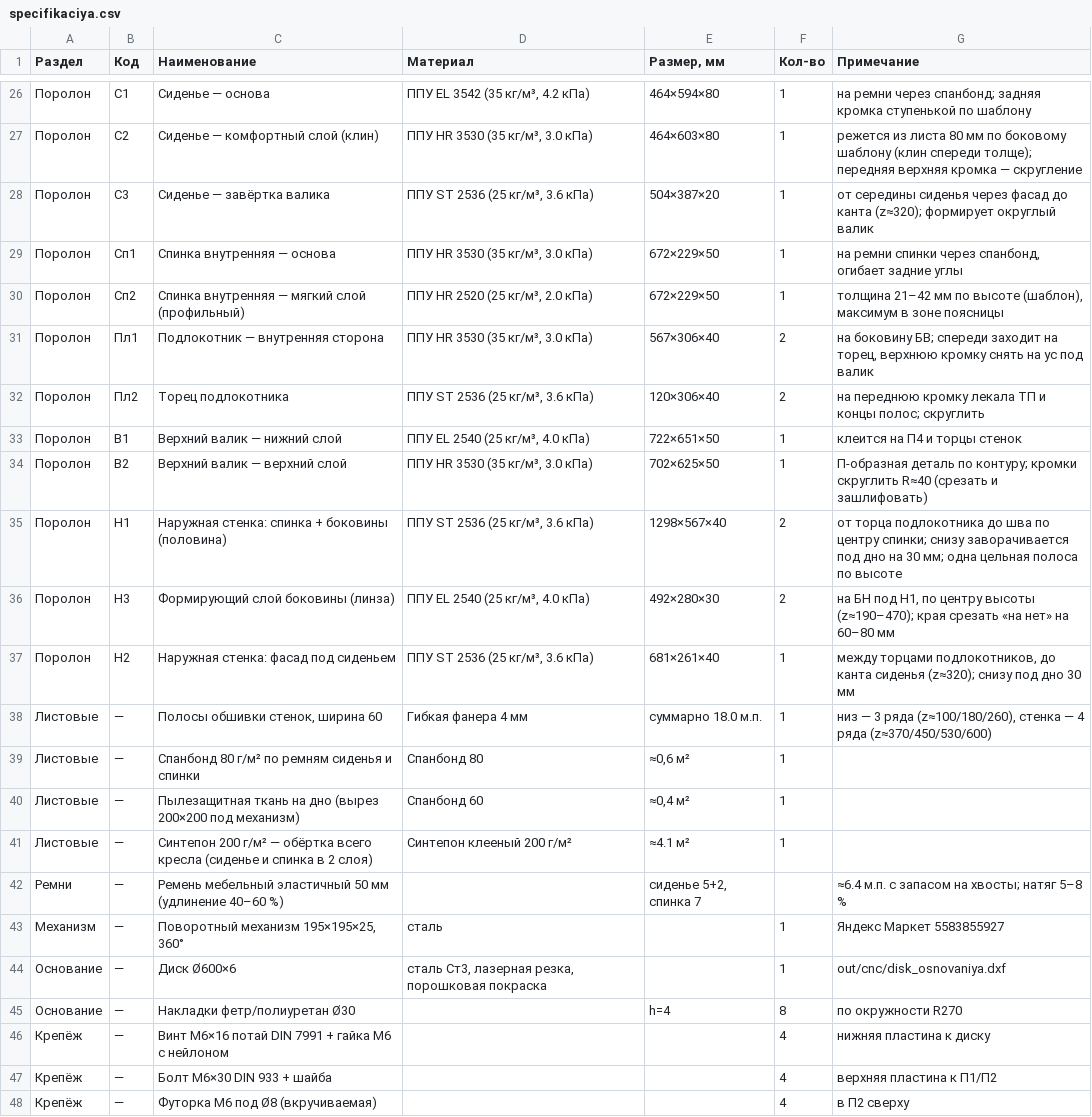
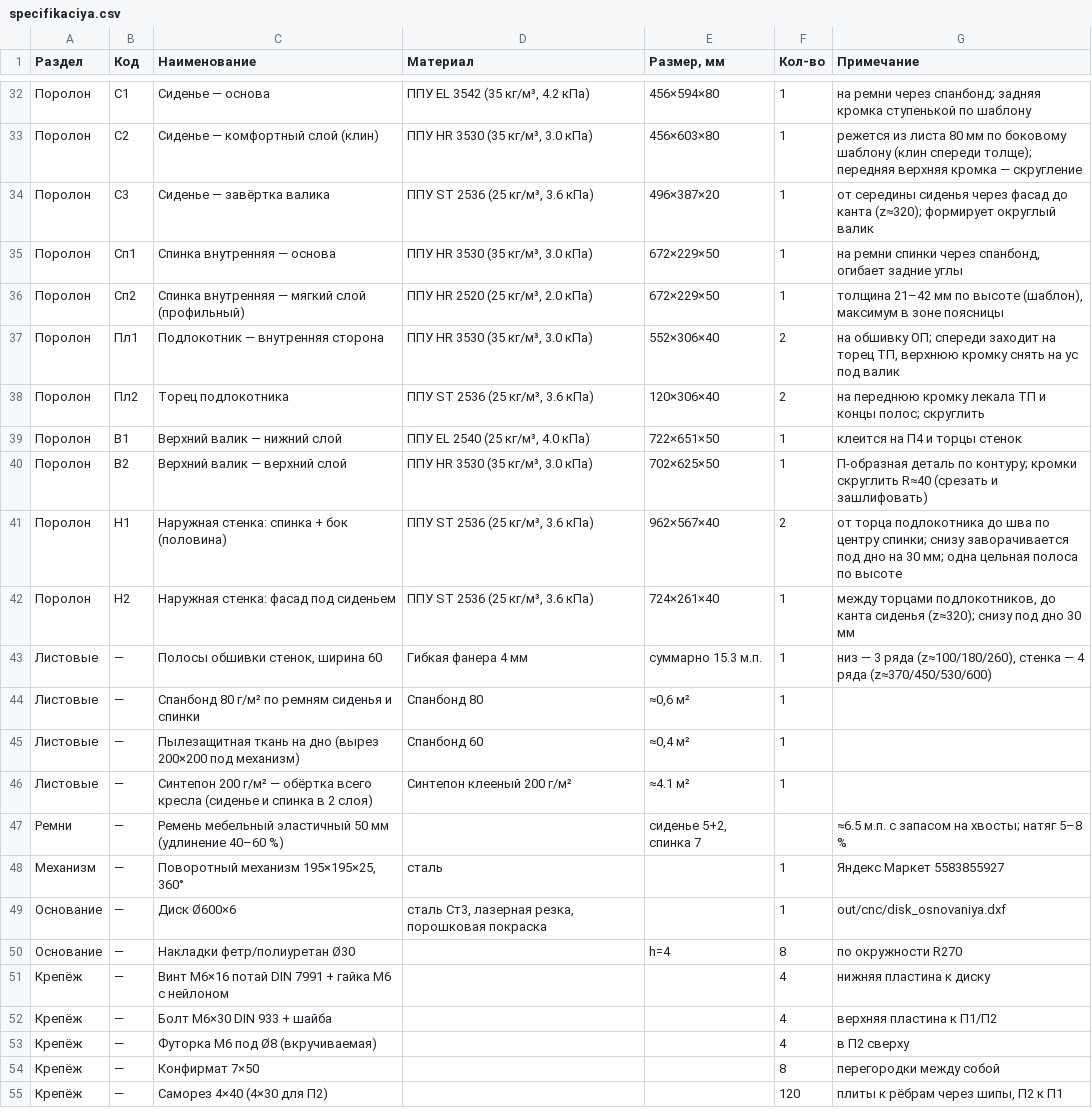
Before and after one commit to basilpodorin/furniture, a CSV file: spin/out/specifikaciya.csv, drawn as a sheet; only a part is shown, gaps mark what is left out; the shorter side is filled out with more unchanged rows; the diff covers the shown part only.

```diff
--- a/spin/out/specifikaciya.csv
+++ b/spin/out/specifikaciya.csv
@@ -26,7 +32,7 @@
-Поролон;С1;Сиденье — основа;ППУ EL 3542 (35 кг/м³, 4.2 кПа);464×594×80;1;"на ремни через спанбонд; задняя кромка ступенькой по шаблону"
-Поролон;С2;Сиденье — комфортный слой (клин);ППУ HR 3530 (35 кг/м³, 3.0 кПа);464×603×80;1;"режется из листа 80 мм по боковому шаблону (клин спереди толще); передняя верхняя кромка — скругление"
-Поролон;С3;Сиденье — завёртка валика;ППУ ST 2536 (25 кг/м³, 3.6 кПа);504×387×20;1;"от середины сиденья через фасад до канта (z≈320); формирует округлый валик"
+Поролон;С1;Сиденье — основа;ППУ EL 3542 (35 кг/м³, 4.2 кПа);456×594×80;1;"на ремни через спанбонд; задняя кромка ступенькой по шаблону"
+Поролон;С2;Сиденье — комфортный слой (клин);ППУ HR 3530 (35 кг/м³, 3.0 кПа);456×603×80;1;"режется из листа 80 мм по боковому шаблону (клин спереди толще); передняя верхняя кромка — скругление"
+Поролон;С3;Сиденье — завёртка валика;ППУ ST 2536 (25 кг/м³, 3.6 кПа);496×387×20;1;"от середины сиденья через фасад до канта (z≈320); формирует округлый валик"
 Поролон;Сп1;Спинка внутренняя — основа;ППУ HR 3530 (35 кг/м³, 3.0 кПа);672×229×50;1;на ремни спинки через спанбонд, огибает задние углы
 Поролон;Сп2;Спинка внутренняя — мягкий слой (профильный);ППУ HR 2520 (25 кг/м³, 2.0 кПа);672×229×50;1;толщина 21–42 мм по высоте (шаблон), максимум в зоне поясницы
-Поролон;Пл1;Подлокотник — внутренняя сторона;ППУ HR 3530 (35 кг/м³, 3.0 кПа);567×306×40;2;"на боковину БВ; спереди заходит на торец, верхнюю кромку снять на ус под валик"
+Поролон;Пл1;Подлокотник — внутренняя сторона;ППУ HR 3530 (35 кг/м³, 3.0 кПа);552×306×40;2;"на обшивку ОП; спереди заходит на торец ТП, верхнюю кромку снять на ус под валик"
 Поролон;Пл2;Торец подлокотника;ППУ ST 2536 (25 кг/м³, 3.6 кПа);120×306×40;2;"на переднюю кромку лекала ТП и концы полос; скруглить"
@@ -34,6 +40,5 @@
 Поролон;В2;Верхний валик — верхний слой;ППУ HR 3530 (35 кг/м³, 3.0 кПа);702×625×50;1;"П-образная деталь по контуру; кромки скруглить R≈40 (срезать и зашлифовать)"
-Поролон;Н1;Наружная стенка: спинка + боковины (половина);ППУ ST 2536 (25 кг/м³, 3.6 кПа);1298×567×40;2;"от торца подлокотника до шва по центру спинки; снизу заворачивается под дно на 30 мм; одна цельная полоса по высоте"
-Поролон;Н3;Формирующий слой боковины (линза);ППУ EL 2540 (25 кг/м³, 4.0 кПа);492×280×30;2;"на БН под Н1, по центру высоты (z≈190–470); края срезать «на нет» на 60–80 мм"
-Поролон;Н2;Наружная стенка: фасад под сиденьем;ППУ ST 2536 (25 кг/м³, 3.6 кПа);681×261×40;1;"между торцами подлокотников, до канта сиденья (z≈320); снизу под дно 30 мм"
-Листовые;—;Полосы обшивки стенок, ширина 60;Гибкая фанера 4 мм;суммарно 18.0 м.п.;1;низ — 3 ряда (z≈100/180/260), стенка — 4 ряда (z≈370/450/530/600)
+Поролон;Н1;Наружная стенка: спинка + бок (половина);ППУ ST 2536 (25 кг/м³, 3.6 кПа);962×567×40;2;"от торца подлокотника до шва по центру спинки; снизу заворачивается под дно на 30 мм; одна цельная полоса по высоте"
+Поролон;Н2;Наружная стенка: фасад под сиденьем;ППУ ST 2536 (25 кг/м³, 3.6 кПа);724×261×40;1;"между торцами подлокотников, до канта сиденья (z≈320); снизу под дно 30 мм"
+Листовые;—;Полосы обшивки стенок, ширина 60;Гибкая фанера 4 мм;суммарно 15.3 м.п.;1;низ — 3 ряда (z≈100/180/260), стенка — 4 ряда (z≈370/450/530/600)
 Листовые;—;Спанбонд 80 г/м² по ремням сиденья и спинки;Спанбонд 80;≈0,6 м²;1;
@@ -41,3 +46,3 @@
 Листовые;—;Синтепон 200 г/м² — обёртка всего кресла (сиденье и спинка в 2 слоя);Синтепон клееный 200 г/м²;≈4.1 м²;1;
-Ремни;—;Ремень мебельный эластичный 50 мм (удлинение 40–60 %);;сиденье 5+2, спинка 7;;"≈6.4 м.п. с запасом на хвосты; натяг 5–8 %"
+Ремни;—;Ремень мебельный эластичный 50 мм (удлинение 40–60 %);;сиденье 5+2, спинка 7;;"≈6.5 м.п. с запасом на хвосты; натяг 5–8 %"
 Механизм;—;Поворотный механизм 195×195×25, 360°;сталь;;1;Яндекс Маркет 5583855927
```
Also changed, not shown: 12 added rows, 6 removed rows and 9 edited cells elsewhere in this file, 55 other files.
